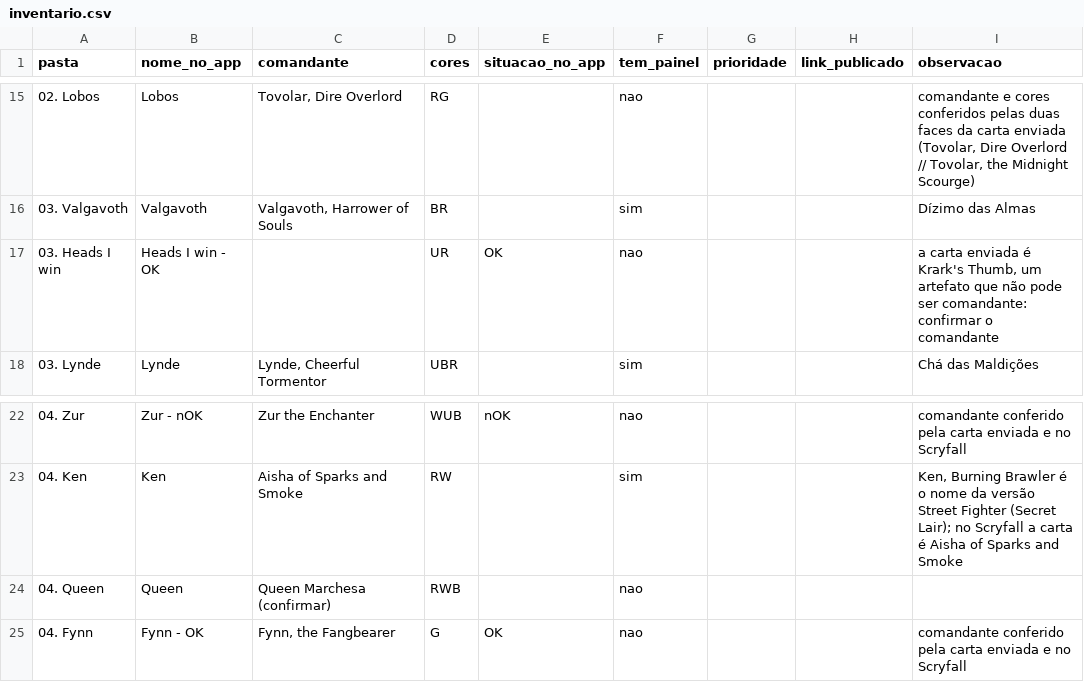
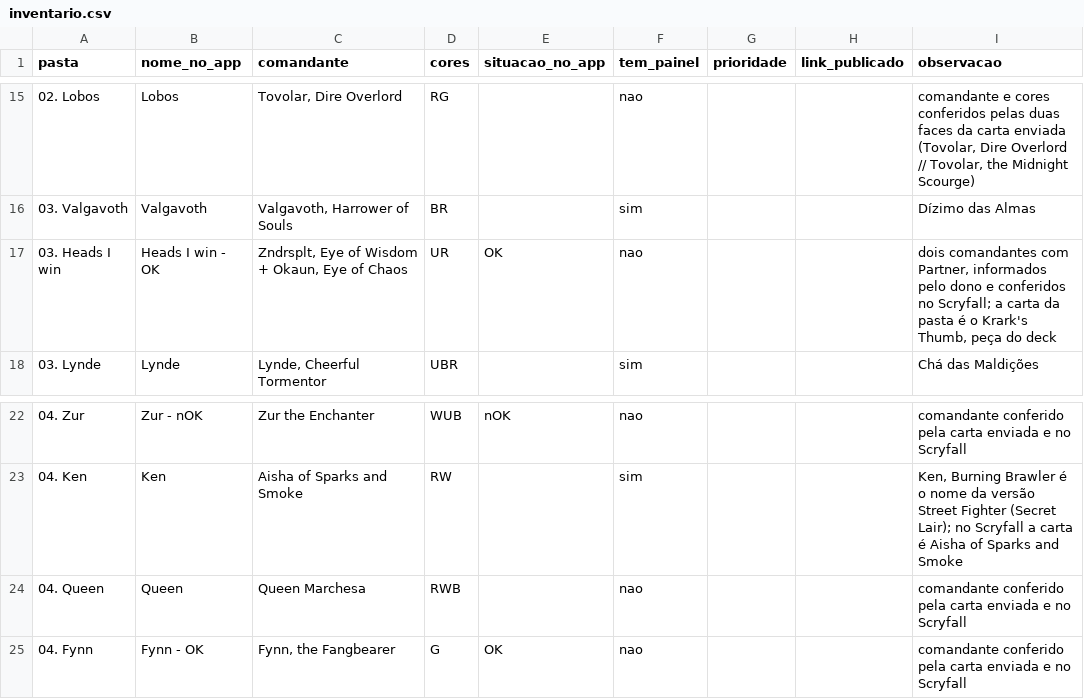
Before and after one commit to danyloaugusto-bot/mtg-hub, a CSV file: contexto/inventario.csv, drawn as a sheet; only a part is shown, gaps mark what is left out.

```diff
--- a/contexto/inventario.csv
+++ b/contexto/inventario.csv
@@ -16,3 +16,3 @@ pasta,nome_no_app,comandante,cores,situacao_no_app,tem_painel,prioridade,link_pu
 03. Valgavoth,Valgavoth,"Valgavoth, Harrower of Souls",BR,,sim,,,Dízimo das Almas
-03. Heads I win,Heads I win - OK,,UR,OK,nao,,,"a carta enviada é Krark's Thumb, um artefato que não pode ser comandante: confirmar o comandante"
+03. Heads I win,Heads I win - OK,"Zndrsplt, Eye of Wisdom + Okaun, Eye of Chaos",UR,OK,nao,,,"dois comandantes com Partner, informados pelo dono e conferidos no Scryfall; a carta da pasta é o Krark's Thumb, peça do deck"
 03. Lynde,Lynde,"Lynde, Cheerful Tormentor",UBR,,sim,,,Chá das Maldições
@@ -23,3 +23,3 @@ pasta,nome_no_app,comandante,cores,situacao_no_app,tem_painel,prioridade,link_pu
 04. Ken,Ken,Aisha of Sparks and Smoke,RW,,sim,,,"Ken, Burning Brawler é o nome da versão Street Fighter (Secret Lair); no Scryfall a carta é Aisha of Sparks and Smoke"
-04. Queen,Queen,Queen Marchesa (confirmar),RWB,,nao,,,
+04. Queen,Queen,Queen Marchesa,RWB,,nao,,,comandante conferido pela carta enviada e no Scryfall
 04. Fynn,Fynn - OK,"Fynn, the Fangbearer",G,OK,nao,,,comandante conferido pela carta enviada e no Scryfall
```
Also changed, not shown: 10 other files.
